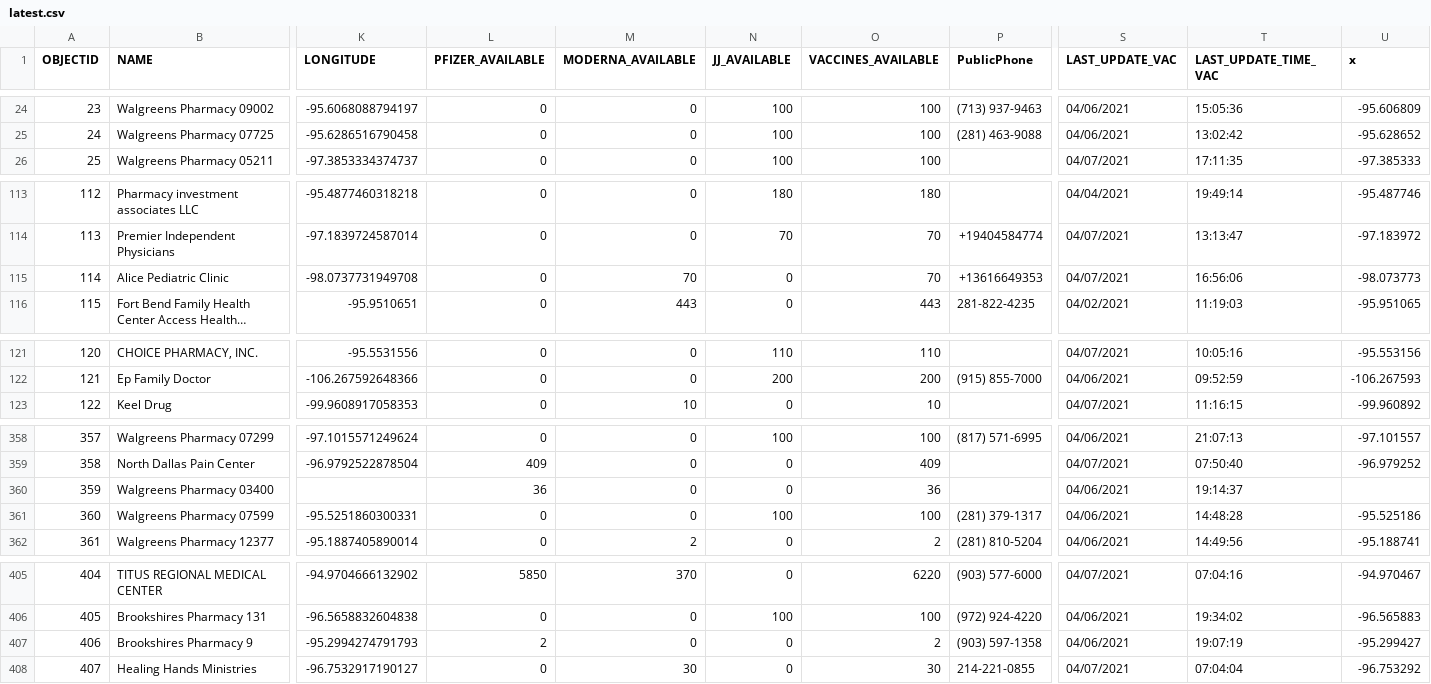
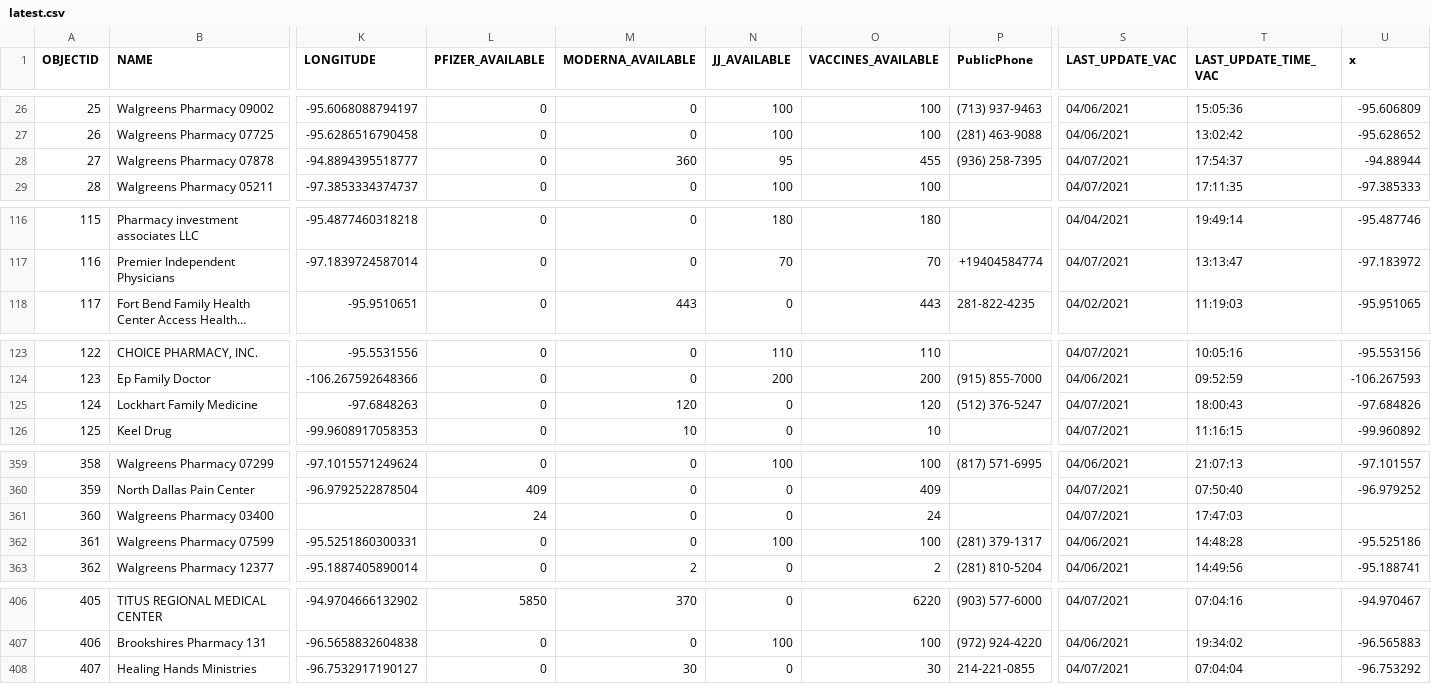
Before and after one commit to rdmurphy/tx-covid-vaccine-data, a CSV file: providers/latest.csv, drawn as a sheet; only a part is shown, gaps mark what is left out; long unchanged cells end in …; removed rows and columns are numbered as before the commit, all else as after; rows hold the shown columns only; the diff covers the shown part only; the diff names each change by its address in the sheet, - before the commit and + after, or states it on an @@ line.

```diff
--- a/providers/latest.csv
+++ b/providers/latest.csv
@@ column A (OBJECTID) renumbered between rows 4 and 407 @@
+row 28: 27 | Walgreens Pharmacy 07878 | -94.8894395518777 | 0 | 360 | 95 | 455 | (936) 258-7395 | 04/07/2021 | 17:54:37 | -94.88944
-row 115: 114 | Alice Pediatric Clinic | -98.0737731949708 | 0 | 70 | 0 | 70 | +13616649353 | 04/07/2021 | 16:56:06 | -98.073773
+row 125: 124 | Lockhart Family Medicine | -97.6848263 | 0 | 120 | 0 | 120 | (512) 376-5247 | 04/07/2021 | 18:00:43 | -97.684826
-L361 (PFIZER_AVAILABLE): 36
+L361 (PFIZER_AVAILABLE): 24
-O361 (VACCINES_AVAILABLE): 36
+O361 (VACCINES_AVAILABLE): 24
-S361 (LAST_UPDATE_VAC): 04/06/2021
+S361 (LAST_UPDATE_VAC): 04/07/2021
-T361 (LAST_UPDATE_TIME_VAC): 19:14:37
+T361 (LAST_UPDATE_TIME_VAC): 17:47:03
-row 407: 406 | Brookshires Pharmacy 9 | -95.2994274791793 | 2 | 0 | 0 | 2 | (903) 597-1358 | 04/06/2021 | 19:07:19 | -95.299427
```
Also changed, not shown: 2 moved rows and 18 edited cells elsewhere in this file, 1 other file.
